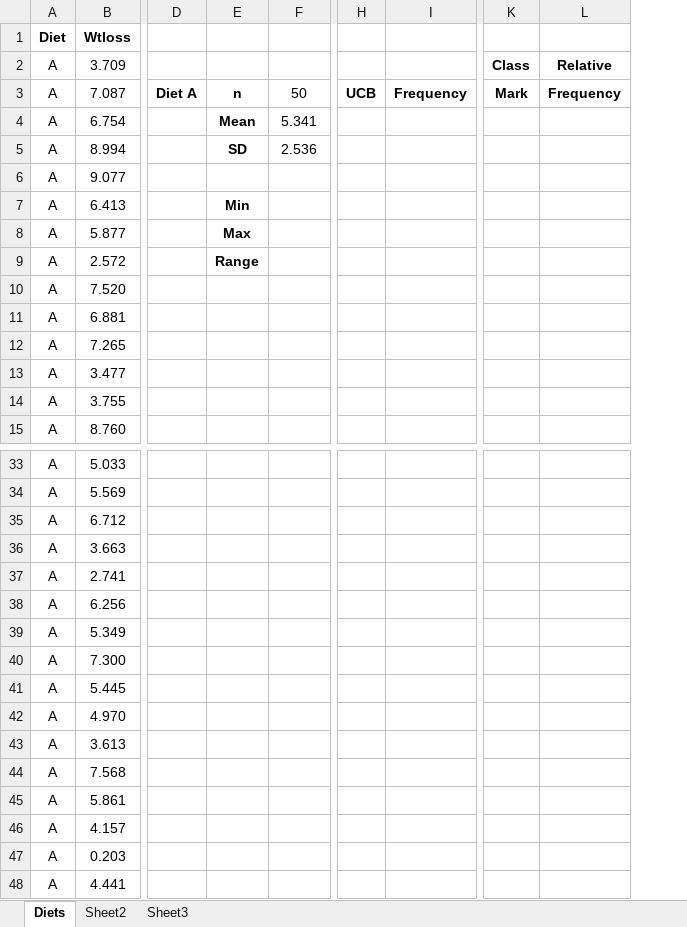
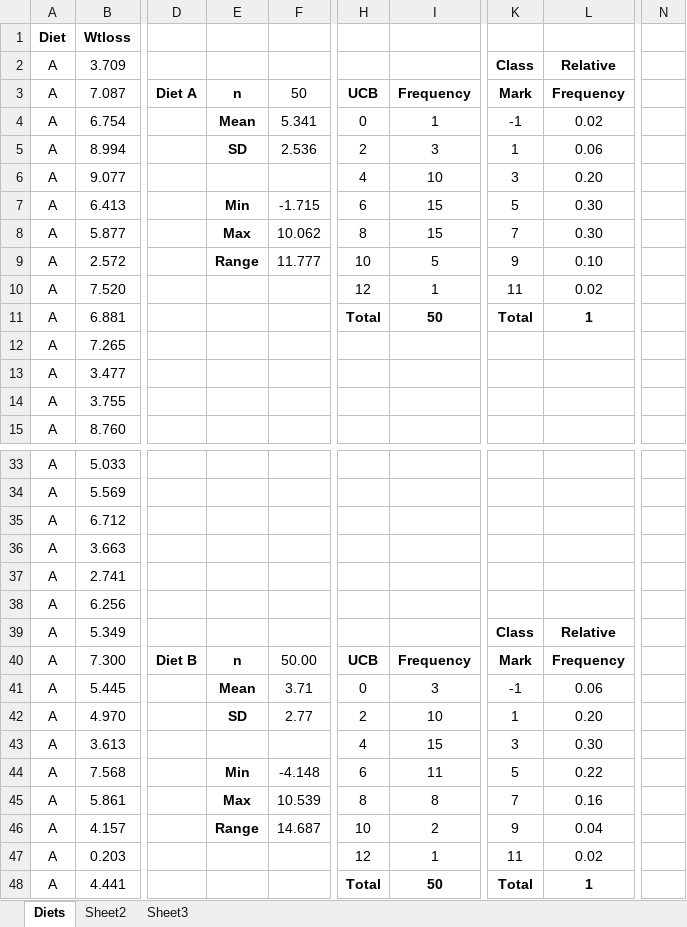
Before and after one commit to HelenHelene/eportfolio, an Excel workbook: RMPP/RMPP_Unit09_Exe9.3B.xlsx, sheet Diets, drawn as a sheet; only a part is shown, gaps mark what is left out; values as stored, in another font and other column widths than the file's, no borders; charts and pictures not drawn; removed rows and columns are numbered as before the commit, all else as after; the diff covers the shown part only; the diff names each change by its address in the sheet, - before the commit and + after, or states it on an @@ line.

```diff
--- a/RMPP/RMPP_Unit09_Exe9.3B.xlsx (sheet Diets)
+++ b/RMPP/RMPP_Unit09_Exe9.3B.xlsx (sheet Diets)
-column H, row 3: UCB
-column I, row 3: Frequency
+column H, rows 3-11: UCB | 0 | 2 | 4 | 6 | 8 | 10 | 12 | Total; rows 40-48: UCB | 0 | 2 | 4 | 6 | 8 | 10 | 12 | Total
+column I, rows 3-11: Frequency | 1 | 3 | 10 | 15 | 15 | 5 | 1 | 50; rows 40-48: Frequency | 3 | 10 | 15 | 11 | 8 | 2 | 1 | 50
-column K, rows 2-3: Class | Mark
-column L, rows 2-3: Relative | Frequency
+column K, rows 2-11: Class | Mark | -1 | 1 | 3 | 5 | 7 | 9 | 11 | Total; rows 39-48: Class | Mark | -1 | 1 | 3 | 5 | 7 | 9 | 11 | Total
+column L, rows 2-11: Relative | Frequency | 0.02 | 0.06 | 0.20 | 0.30 | 0.30 | 0.10 | 0.02 | 1; rows 39-48: Relative | Frequency | 0.06 | 0.20 | 0.30 | 0.22 | 0.16 | 0.04 | 0.02 | 1
+column N, empty
-F7: (empty)
+F7: -1.715
-F8: (empty)
+F8: 10.062
-F9: (empty)
+F9: 11.777
-D40: (empty)
+D40: Diet B
-E40: (empty)
+E40: n
-F40: (empty)
+F40: 50.00
-E41: (empty)
+E41: Mean
-F41: (empty)
+F41: 3.71
-E42: (empty)
+E42: SD
-F42: (empty)
+F42: 2.77
-E44: (empty)
+E44: Min
-F44: (empty)
+F44: -4.148
-E45: (empty)
+E45: Max
-F45: (empty)
+F45: 10.539
-E46: (empty)
+E46: Range
-F46: (empty)
+F46: 14.687
```
Also changed, not shown: 1 added column elsewhere in this sheet, charts or pictures, 1 other file.
